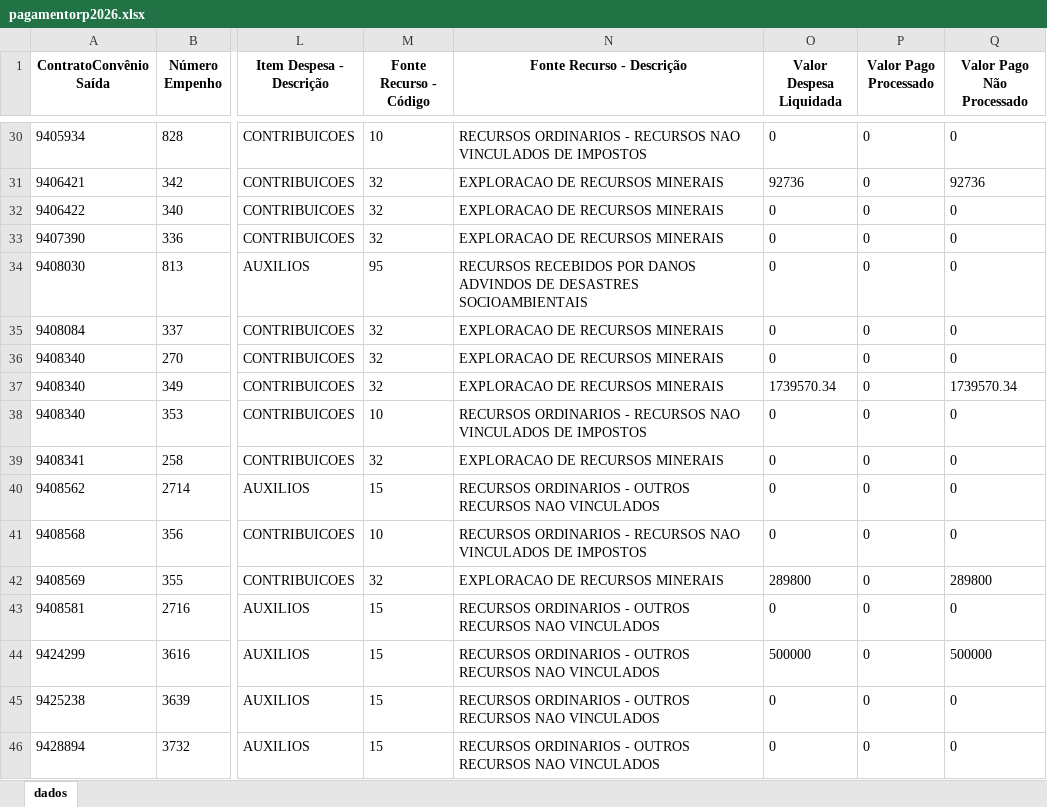
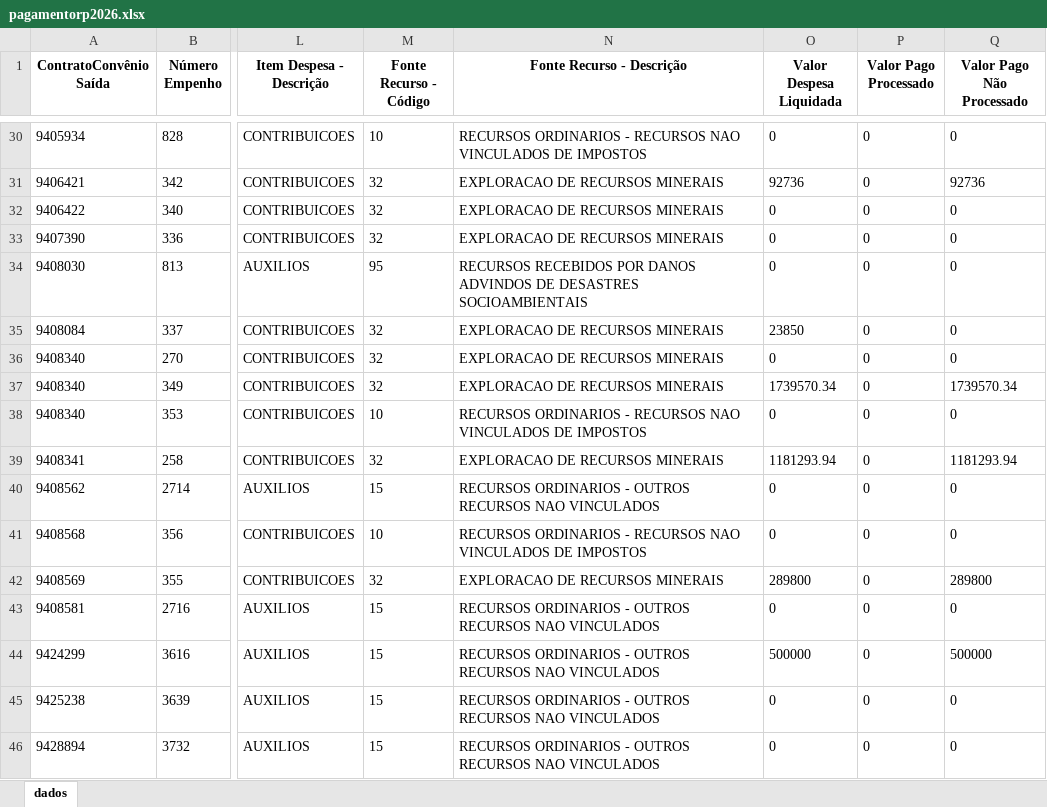
Before and after one commit to transparencia-mg/portal_convenios_saida, an Excel workbook: upload/pagamentorp2026.xlsx, sheet dados, drawn as a sheet; only a part is shown, gaps mark what is left out; values as stored, in another font and other column widths than the file's, no borders; the diff names each change by its address in the sheet, - before the commit and + after, or states it on an @@ line.

```diff
--- a/upload/pagamentorp2026.xlsx (sheet dados)
+++ b/upload/pagamentorp2026.xlsx (sheet dados)
-O35 (Valor Despesa Liquidada): 0
+O35 (Valor Despesa Liquidada): 23850
-O39 (Valor Despesa Liquidada): 0
+O39 (Valor Despesa Liquidada): 1181293.94
-Q39 (Valor Pago Não Processado): 0
+Q39 (Valor Pago Não Processado): 1181293.94
```
Also changed, not shown: upload/pagamento2023.xlsx, upload/pagamento2024.xlsx, 11 other files.
